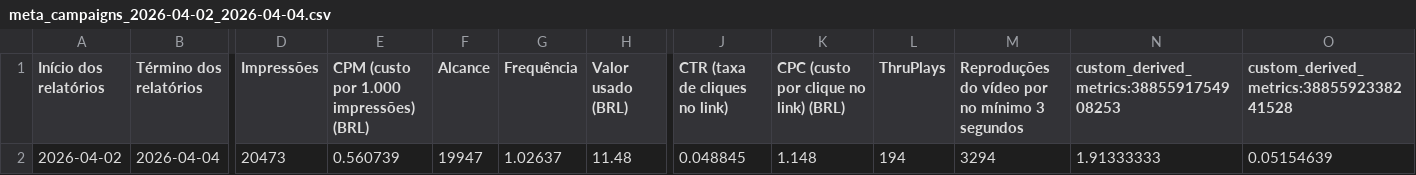
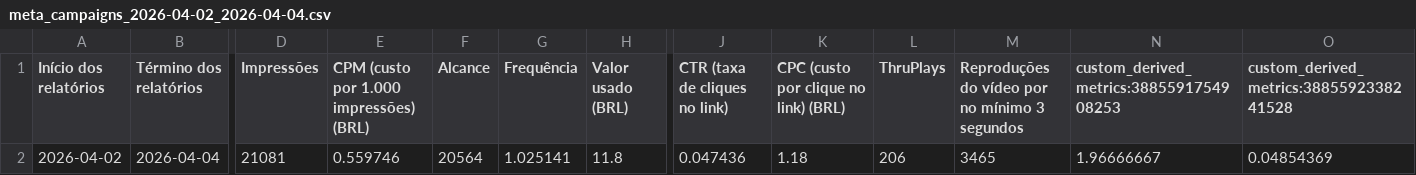
Before and after one commit to pedromshin/sitiogirassol, a CSV file: src/data/ad-reports/meta_campaigns_2026-04-02_2026-04-04.csv, drawn as a sheet; only a part is shown, gaps mark what is left out; the diff names each change by its address in the sheet, - before the commit and + after, or states it on an @@ line.

```diff
--- a/src/data/ad-reports/meta_campaigns_2026-04-02_2026-04-04.csv
+++ b/src/data/ad-reports/meta_campaigns_2026-04-02_2026-04-04.csv
-D2 (Impressões): 20473
+D2 (Impressões): 21081
-E2: 0.560739
+E2: 0.559746
-F2 (Alcance): 19947
+F2 (Alcance): 20564
-G2 (Frequência): 1.02637
+G2 (Frequência): 1.025141
-H2 (Valor usado (BRL)): 11.48
+H2 (Valor usado (BRL)): 11.8
-J2 (CTR (taxa de cliques no link)): 0.048845
+J2 (CTR (taxa de cliques no link)): 0.047436
-K2: 1.148
+K2: 1.18
-L2 (ThruPlays): 194
+L2 (ThruPlays): 206
-M2: 3294
+M2: 3465
-N2: 1.91333333
+N2: 1.96666667
-O2: 0.05154639
+O2: 0.04854369
```
